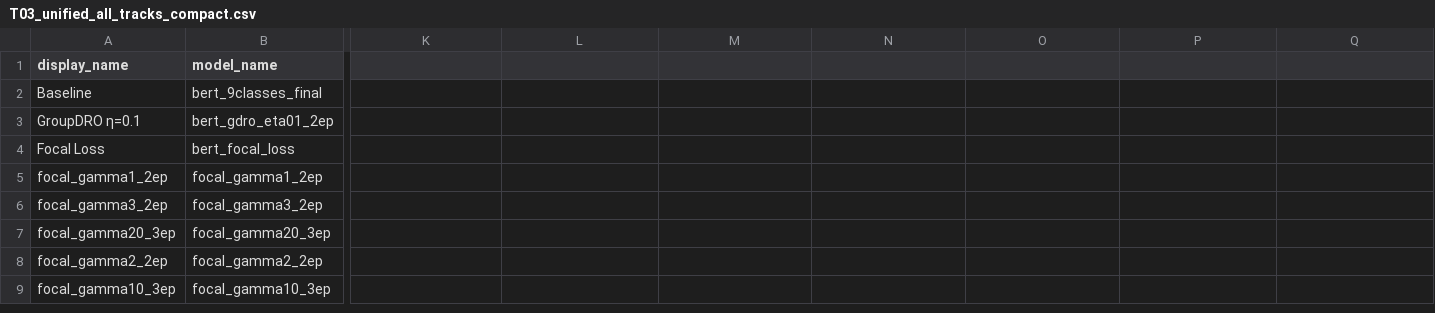
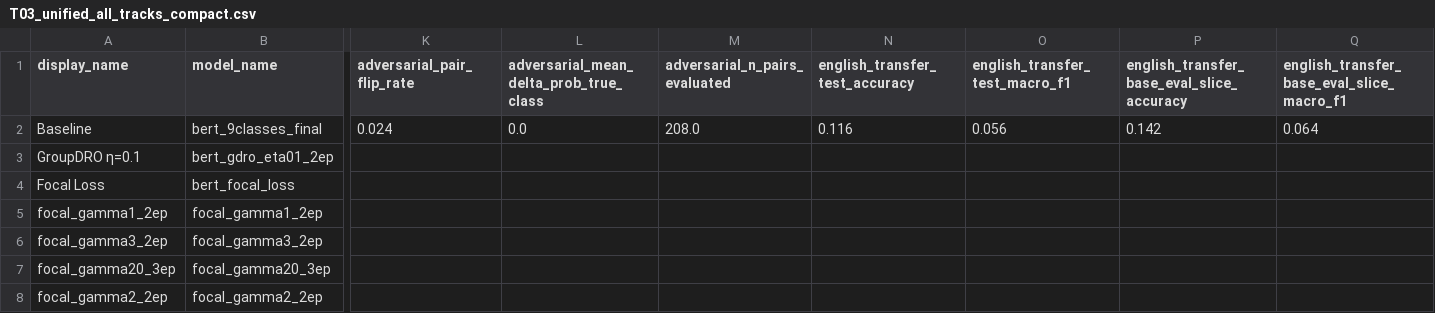
Before and after one commit to natagapova/resume-screening, a CSV file: notebooks/results/table_export/T03_unified_all_tracks_compact.csv, drawn as a sheet; only a part is shown, gaps mark what is left out; the shorter side is filled out with more unchanged rows; the diff names each change by its address in the sheet, - before the commit and + after, or states it on an @@ line.

```diff
--- a/notebooks/results/table_export/T03_unified_all_tracks_compact.csv
+++ b/notebooks/results/table_export/T03_unified_all_tracks_compact.csv
-K1: (empty)
+K1: adversarial_pair_flip_rate
-L1: (empty)
+L1: adversarial_mean_delta_prob_true_class
-M1: (empty)
+M1: adversarial_n_pairs_evaluated
-N1: (empty)
+N1: english_transfer_test_accuracy
-O1: (empty)
+O1: english_transfer_test_macro_f1
-P1: (empty)
+P1: english_transfer_base_eval_slice_accuracy
-Q1: (empty)
+Q1: english_transfer_base_eval_slice_macro_f1
-K2 (adversarial_pair_flip_rate): (empty)
+K2 (adversarial_pair_flip_rate): 0.024
-L2: (empty)
+L2: 0.0
-M2 (adversarial_n_pairs_evaluated): (empty)
+M2 (adversarial_n_pairs_evaluated): 208.0
-N2 (english_transfer_test_accuracy): (empty)
+N2 (english_transfer_test_accuracy): 0.116
-O2 (english_transfer_test_macro_f1): (empty)
+O2 (english_transfer_test_macro_f1): 0.056
-P2: (empty)
+P2: 0.142
-Q2: (empty)
+Q2: 0.064
```
Also changed, not shown: notebooks/results/paper_figures/05_unified_metrics_plotted_slice.csv, notebooks/results/table_export/T02_challenger_track_unified.csv, 46 other files.
